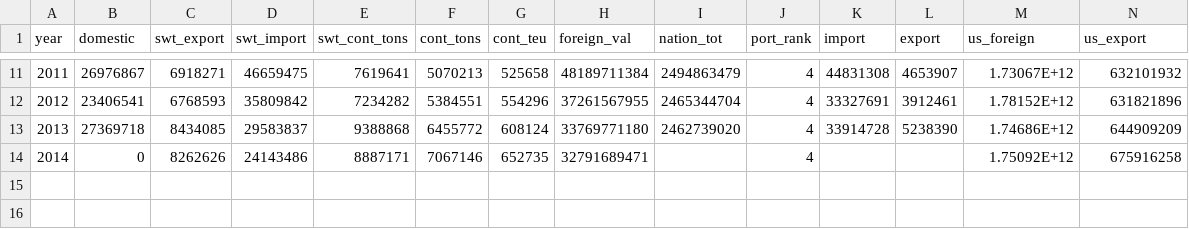
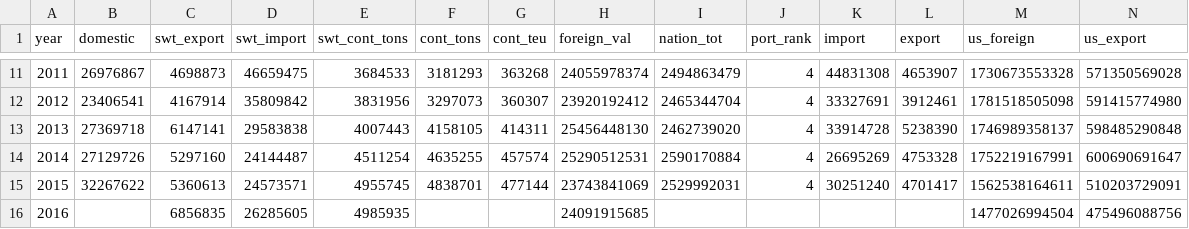
Before and after one commit to dvrpc/phillyfreightfinder, a CSV file: data/d3/maritimeIndicators.csv, drawn as a sheet; only a part is shown, gaps mark what is left out; the diff covers the shown part only.

```diff
--- a/data/d3/maritimeIndicators.csv
+++ b/data/d3/maritimeIndicators.csv
@@ -11,4 +11,6 @@ year,domestic,swt_export,swt_import,swt_cont_tons,cont_tons,cont_teu,foreign_val
-2011,26976867,6918271,46659475,7619641,5070213,525658,48189711384,2494863479,4,44831308,4653907,1.73067E+12,632101932
-2012,23406541,6768593,35809842,7234282,5384551,554296,37261567955,2465344704,4,33327691,3912461,1.78152E+12,631821896
-2013,27369718,8434085,29583837,9388868,6455772,608124,33769771180,2462739020,4,33914728,5238390,1.74686E+12,644909209
-2014,0,8262626,24143486,8887171,7067146,652735,32791689471,,4,,,1.75092E+12,675916258
+2011,26976867,4698873,46659475,3684533,3181293,363268,24055978374,2494863479,4,44831308,4653907,1730673553328,571350569028,
+2012,23406541,4167914,35809842,3831956,3297073,360307,23920192412,2465344704,4,33327691,3912461,1781518505098,591415774980,
+2013,27369718,6147141,29583838,4007443,4158105,414311,25456448130,2462739020,4,33914728,5238390,1746989358137,598485290848,
+2014,27129726,5297160,24144487,4511254,4635255,457574,25290512531,2590170884,4,26695269,4753328,1752219167991,600690691647,
+2015,32267622,5360613,24573571,4955745,4838701,477144,23743841069,2529992031,4,30251240,4701417,1562538164611,510203729091,
+2016,,6856835,26285605,4985935,,,24091915685,,,,,1477026994504,475496088756,
```
Also changed, not shown: 60 edited cells elsewhere in this file, data/d3/port_activity.csv, 2 other files.
